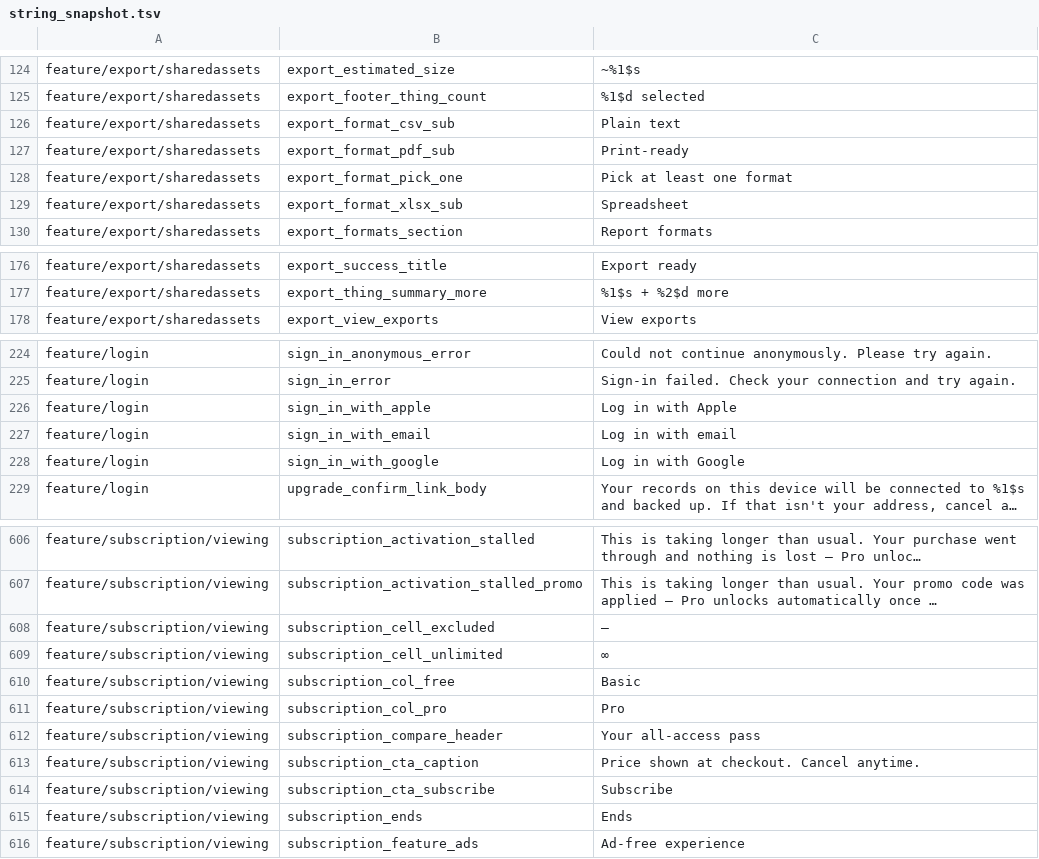
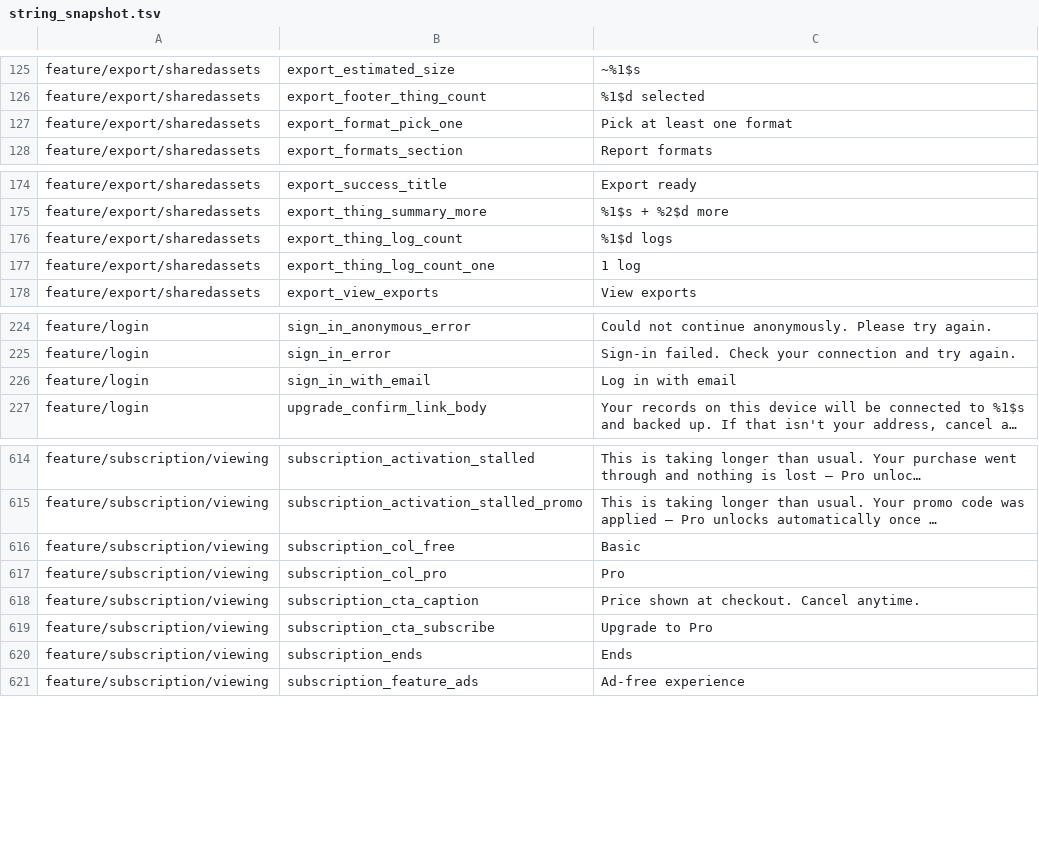
Before and after one commit to fz172/squawkit, a TSV file: core/template/src/androidHostTest/resources/string_snapshot.tsv, drawn as a sheet; only a part is shown, gaps mark what is left out; long unchanged cells end in …; removed rows and columns are numbered as before the commit, all else as after; the diff covers the shown part only; the diff names each change by its address in the sheet, - before the commit and + after, or states it on an @@ line.

Commit message:
Settings overhaul: profile card, labelled groups, and restyled sub-screens (#954)
Implements the Claude Design Settings overhaul across the hub and its sub-screens on shared core/ui primitives (grouped cards, icon chips, section labels, animated hero, PRO stamp); adds About, SyncEngine.lastSyncedAt, SharingManager.observeLinkedTechnicianPhotos, and AppCapability.termsUrl/storeListingUrl.

```diff
--- a/core/template/src/androidHostTest/resources/string_snapshot.tsv
+++ b/core/template/src/androidHostTest/resources/string_snapshot.tsv
-row 126: feature/export/sharedassets | export_format_csv_sub | Plain text
-row 127: feature/export/sharedassets | export_format_pdf_sub | Print-ready
-row 129: feature/export/sharedassets | export_format_xlsx_sub | Spreadsheet
+row 176: feature/export/sharedassets | export_thing_log_count | %1$d logs
+row 177: feature/export/sharedassets | export_thing_log_count_one | 1 log
-row 226: feature/login | sign_in_with_apple | Log in with Apple
-row 228: feature/login | sign_in_with_google | Log in with Google
-row 608: feature/subscription/viewing | subscription_cell_excluded | —
-row 609: feature/subscription/viewing | subscription_cell_unlimited | ∞
-row 612: feature/subscription/viewing | subscription_compare_header | Your all-access pass
-C619: Subscribe
+C619: Upgrade to Pro
```
Also changed, not shown: 32 added rows, 14 removed rows and 1 edited cell elsewhere in this file, 59 other files.
